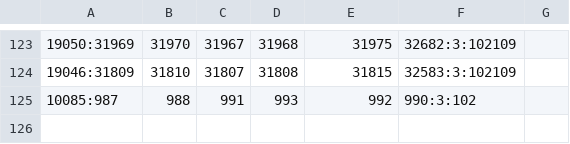
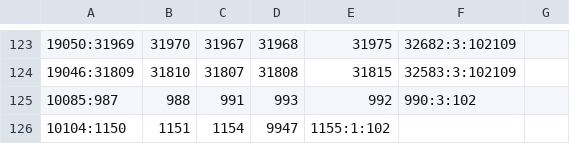
Before and after one commit to akrogp/tolomet, a CSV file: Project/tolometCore/src/main/resources/res/meteogalicia.csv, drawn as a sheet; only a part is shown, gaps mark what is left out; the diff names each change by its address in the sheet, - before the commit and + after, or states it on an @@ line.

```diff
--- a/Project/tolometCore/src/main/resources/res/meteogalicia.csv
+++ b/Project/tolometCore/src/main/resources/res/meteogalicia.csv
+row 126: 10104:1150 | 1151 | 1154 | 9947 | 1155:1:102
```
Also changed, not shown: 2 other files.
